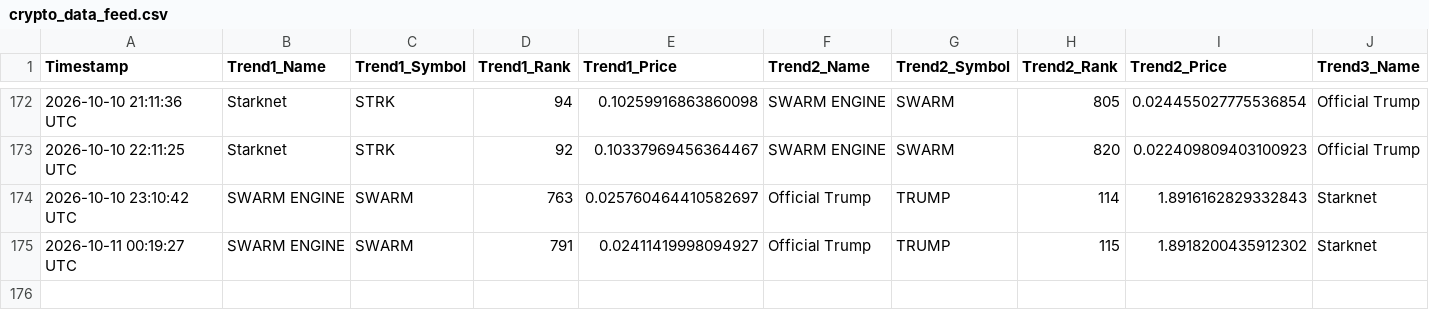
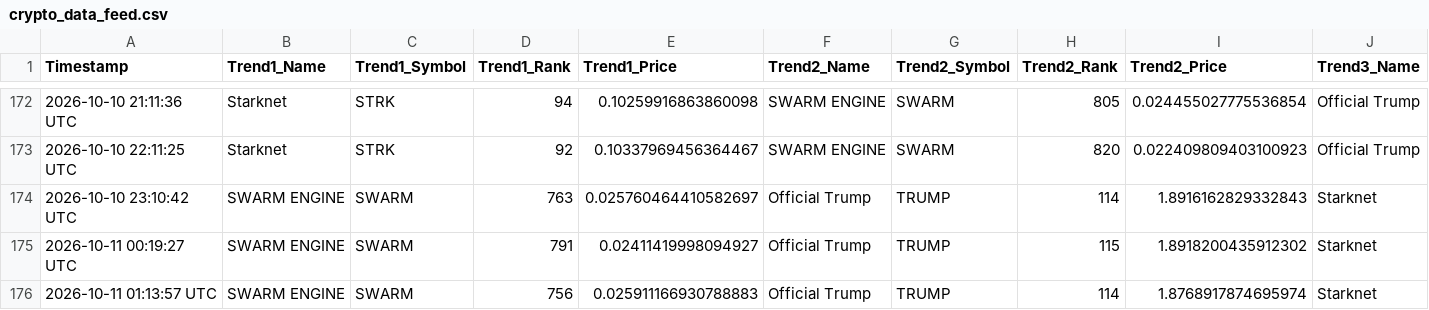
Before and after one commit to ezio-prog/crypto-data-grid, a CSV file: crypto_data_feed.csv, drawn as a sheet; only a part is shown, gaps mark what is left out; rows hold the shown columns only; the diff names each change by its address in the sheet, - before the commit and + after, or states it on an @@ line.

Commit message:
Automated update: Logged data string [skip ci]

```diff
--- a/crypto_data_feed.csv
+++ b/crypto_data_feed.csv
+row 176: 2026-10-11 01:13:57 UTC | SWARM ENGINE | SWARM | 756 | 0.025911166930788883 | Official Trump | TRUMP | 114 | 1.8768917874695974 | Starknet
```
